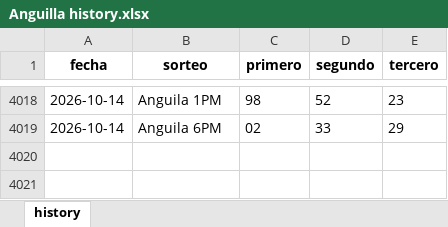
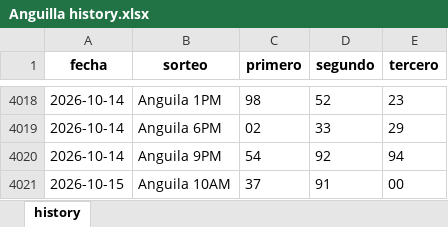
Before and after one commit to carbosota1/UPDATELOTMIX, an Excel workbook: data/histories/Anguilla history.xlsx, sheet history, drawn as a sheet; only a part is shown, gaps mark what is left out; values as stored, in another font and other column widths than the file's, no borders; the diff names each change by its address in the sheet, - before the commit and + after, or states it on an @@ line.

Commit message:
Auto update histories + intraday analysis

```diff
--- a/data/histories/Anguilla history.xlsx (sheet history)
+++ b/data/histories/Anguilla history.xlsx (sheet history)
+row 4020: 2026-10-14 | Anguila 9PM | 54 | 92 | 94
+row 4021: 2026-10-15 | Anguila 10AM | 37 | 91 | 00
```
Also changed, not shown: data/histories/La nacional history.xlsx, 5 other files.
